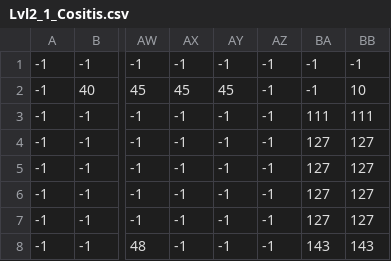
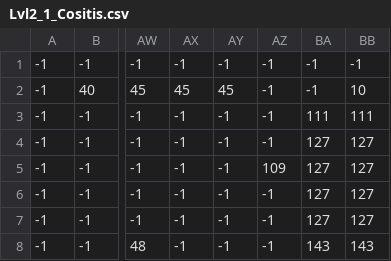
Before and after one commit to ErGuille33/TeamSpaghetto, a CSV file: SuperSplinterCell/src/images/CSV/Lvl2_1_Cositis.csv, drawn as a sheet; only a part is shown, gaps mark what is left out; the diff names each change by its address in the sheet, - before the commit and + after, or states it on an @@ line.

```diff
--- a/SuperSplinterCell/src/images/CSV/Lvl2_1_Cositis.csv
+++ b/SuperSplinterCell/src/images/CSV/Lvl2_1_Cositis.csv
-AZ5: -1
+AZ5: 109
```
Also changed, not shown: SuperSplinterCell/src/images/CSV/Lvl1_1_Sobresuelo.csv, SuperSplinterCell/src/images/CSV/Lvl2_2_Cositis.csv, 17 other files.
